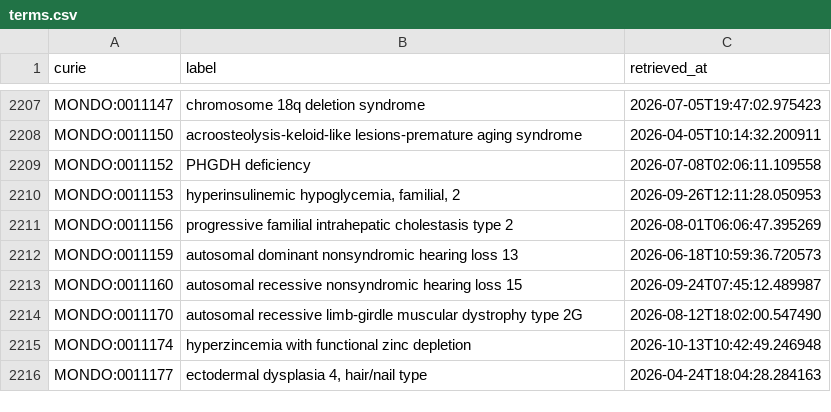
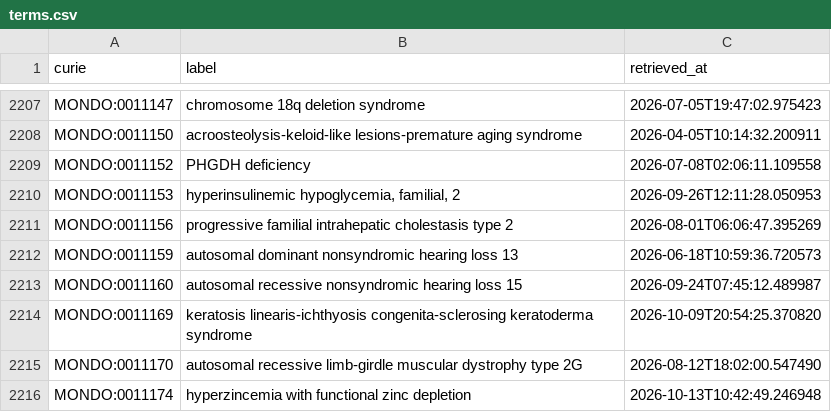
Before and after one commit to AnastasiyaKuznetsova/dismech, a CSV file: cache/mondo/terms.csv, drawn as a sheet; only a part is shown, gaps mark what is left out; the shorter side is filled out with more unchanged rows.

```diff
--- a/cache/mondo/terms.csv
+++ b/cache/mondo/terms.csv
@@ -2213,2 +2213,3 @@ MONDO:0011159,autosomal dominant nonsyndromic hearing loss 13,2026-06-18T10:59:3
 MONDO:0011160,autosomal recessive nonsyndromic hearing loss 15,2026-09-24T07:45:12.489987
+MONDO:0011169,keratosis linearis-ichthyosis congenita-sclerosing keratoderma syndrome,2026-10-09T20:54:25.370820
 MONDO:0011170,autosomal recessive limb-girdle muscular dystrophy type 2G,2026-08-12T18:02:00.547490
```
Also changed, not shown: cache/enums/diseaseterm_b84b03ef2175.csv, 13 other files.
